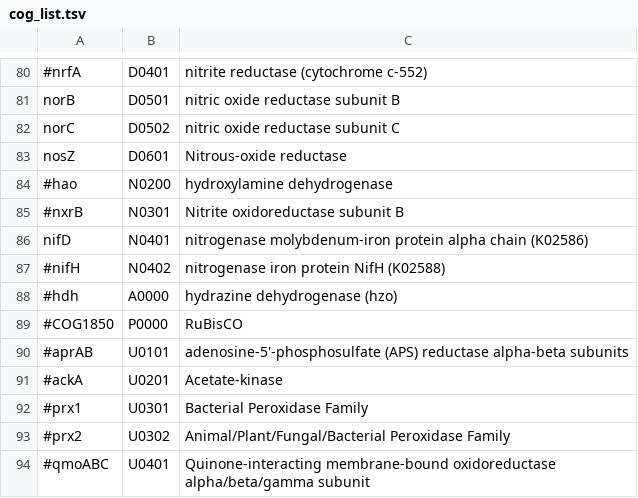
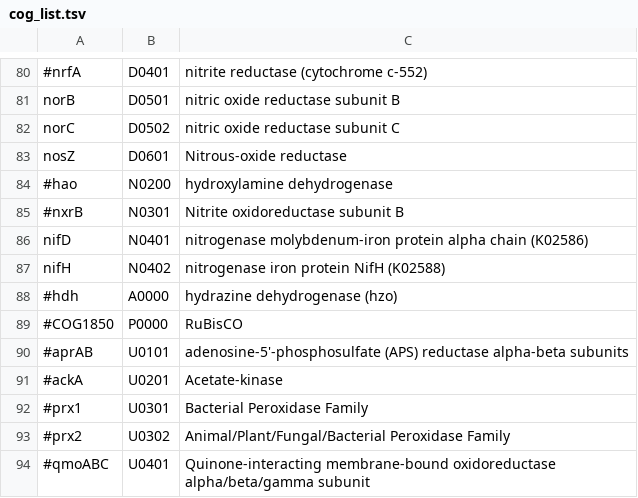
Before and after one commit to hallamlab/TreeSAPP, a TSV file: data/tree_data/cog_list.tsv, drawn as a sheet; only a part is shown, gaps mark what is left out.

```diff
--- a/data/tree_data/cog_list.tsv
+++ b/data/tree_data/cog_list.tsv
@@ -86,3 +86,3 @@ nosZ	D0601	Nitrous-oxide reductase
 nifD	N0401	nitrogenase molybdenum-iron protein alpha chain (K02586)
-#nifH	N0402	nitrogenase iron protein NifH (K02588)
+nifH	N0402	nitrogenase iron protein NifH (K02588)
 #hdh	A0000	hydrazine dehydrogenase (hzo)
```
Also changed, not shown: data/tree_data/ref_build_parameters.tsv, 1 other file.
